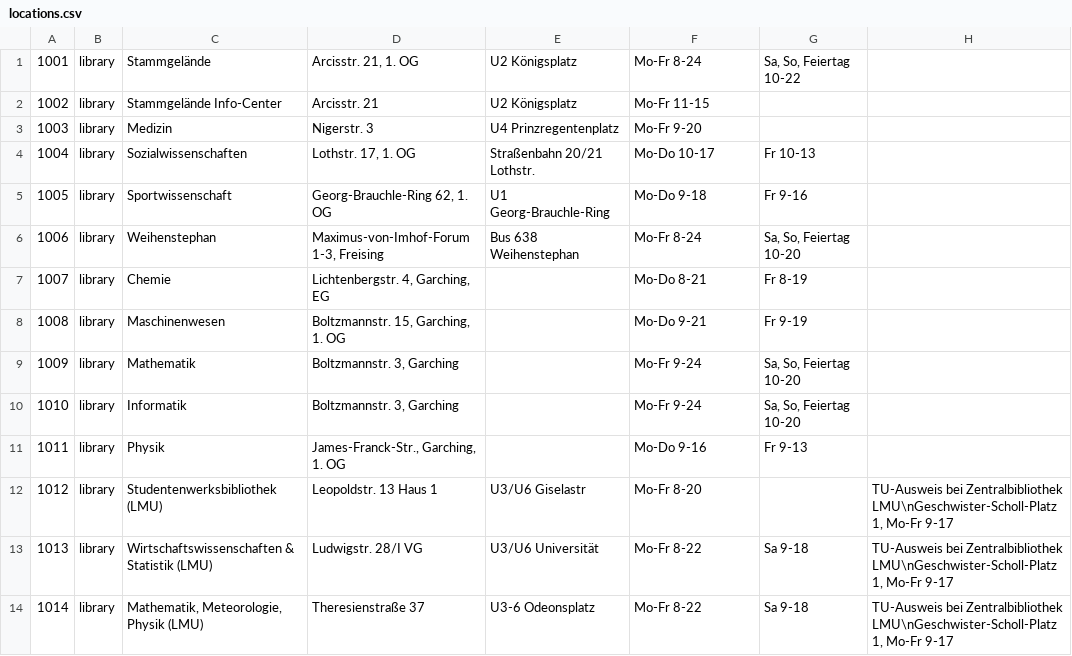
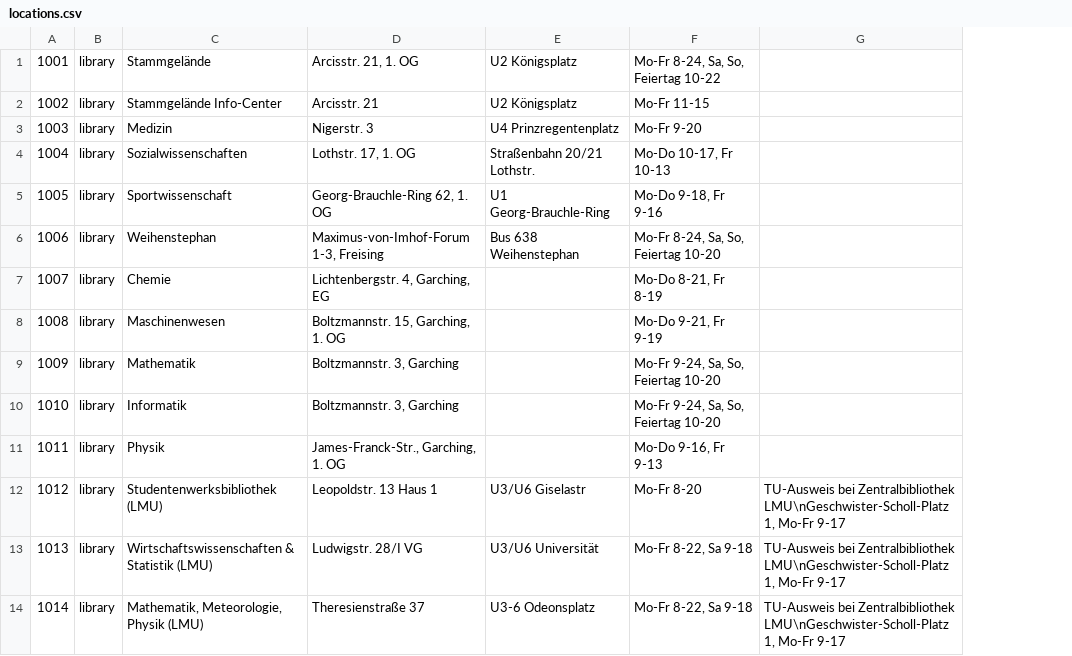
Before and after one commit to thbley/tum-campus, a CSV file: assets/locations.csv, drawn as a sheet; only a part is shown; the diff covers the shown part only; the diff names each change by its address in the sheet, - before the commit and + after, or states it on an @@ line.

Commit message:
merged hours and hours2

```diff
--- a/assets/locations.csv
+++ b/assets/locations.csv
-column G, rows 1-14: Sa, So, Feiertag 10-22 |  |  | Fr 10-13 | Fr 9-16 | Sa, So, Feiertag 10-20 | Fr 8-19 | Fr 9-19 | Sa, So, Feiertag 10-20 | Sa, So, Feiertag 10-20 | Fr 9-13 |  | Sa 9-18 | Sa 9-18
-F1: Mo-Fr 8-24
+F1: Mo-Fr 8-24, Sa, So, Feiertag 10-22
-F4: Mo-Do 10-17
+F4: Mo-Do 10-17, Fr 10-13
-F5: Mo-Do 9-18
+F5: Mo-Do 9-18, Fr 9-16
-F6: Mo-Fr 8-24
+F6: Mo-Fr 8-24, Sa, So, Feiertag 10-20
-F7: Mo-Do 8-21
+F7: Mo-Do 8-21, Fr 8-19
-F8: Mo-Do 9-21
+F8: Mo-Do 9-21, Fr 9-19
-F9:F10: Mo-Fr 9-24
+F9:F10: Mo-Fr 9-24, Sa, So, Feiertag 10-20
-F11: Mo-Do 9-16
+F11: Mo-Do 9-16, Fr 9-13
-F13:F14: Mo-Fr 8-22
+F13:F14: Mo-Fr 8-22, Sa 9-18
```
Also changed, not shown: 24 edited cells elsewhere in this file.
